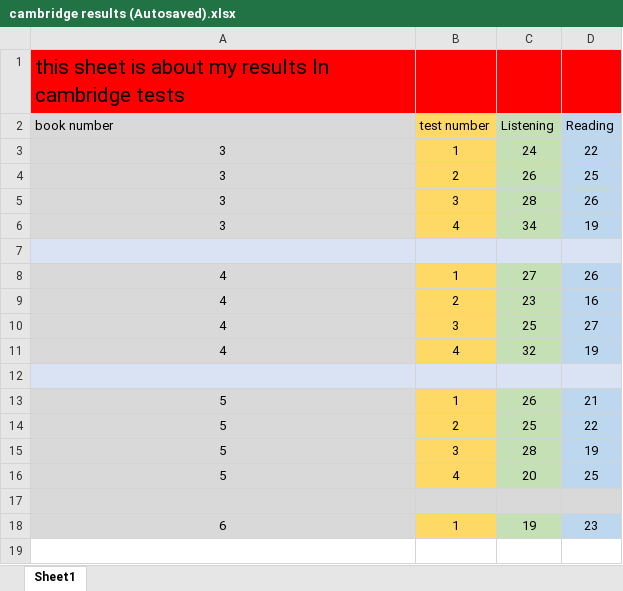
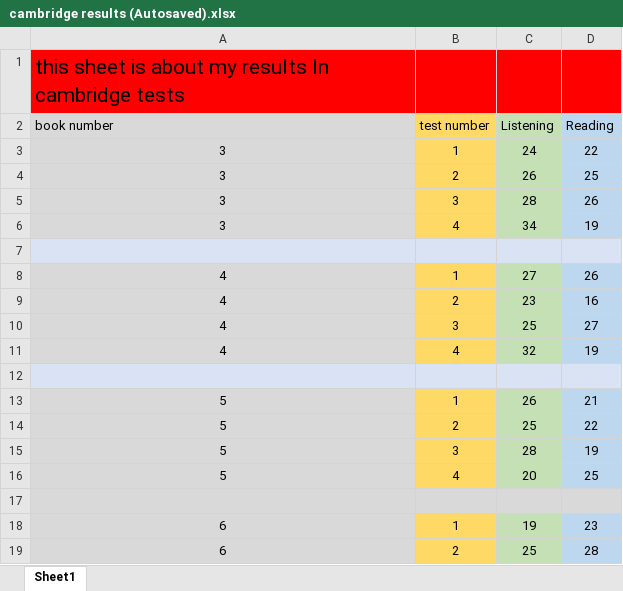
Before and after one commit to farhadcomp/IELTS, an Excel workbook: cambridge results/cambridge results (Autosaved).xlsx, sheet Sheet1, drawn as a sheet; values as stored, in another font and other column widths than the file's, no borders; the diff names each change by its address in the sheet, - before the commit and + after, or states it on an @@ line.

```diff
--- a/cambridge results/cambridge results (Autosaved).xlsx (sheet Sheet1)
+++ b/cambridge results/cambridge results (Autosaved).xlsx (sheet Sheet1)
+row 19: 6 | 2 | 25 | 28
```
